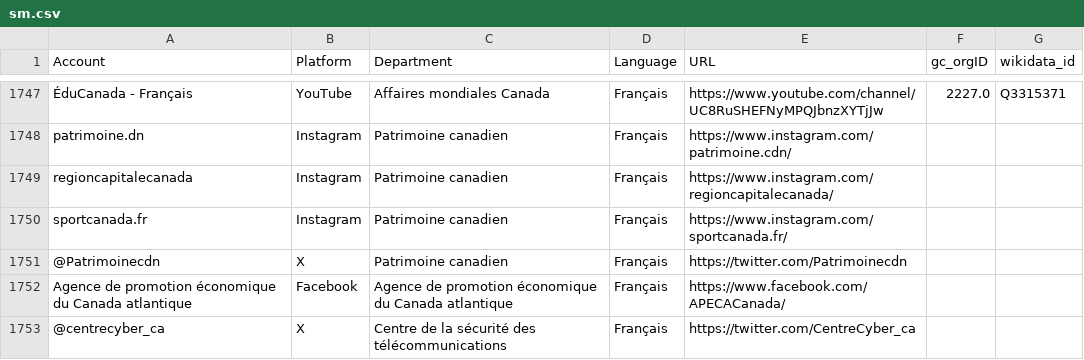
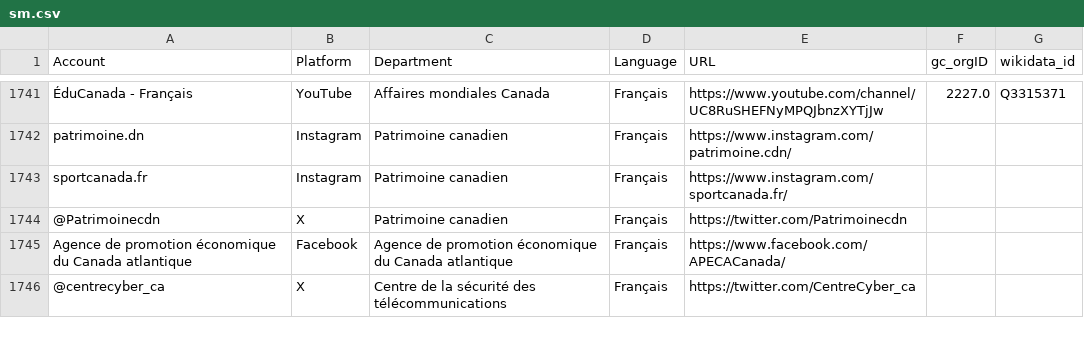
Before and after one commit to PatLittle/GC-Socials, a CSV file: sm.csv, drawn as a sheet; only a part is shown, gaps mark what is left out; the diff covers the shown part only; the diff names each change by its address in the sheet, - before the commit and + after, or states it on an @@ line.

```diff
--- a/sm.csv
+++ b/sm.csv
-row 1749: regioncapitalecanada | Instagram | Patrimoine canadien | Français | https://www.instagram.com/regioncapitalecanada/
```
Also changed, not shown: 6 removed rows elsewhere in this file, platform_counts.csv.
